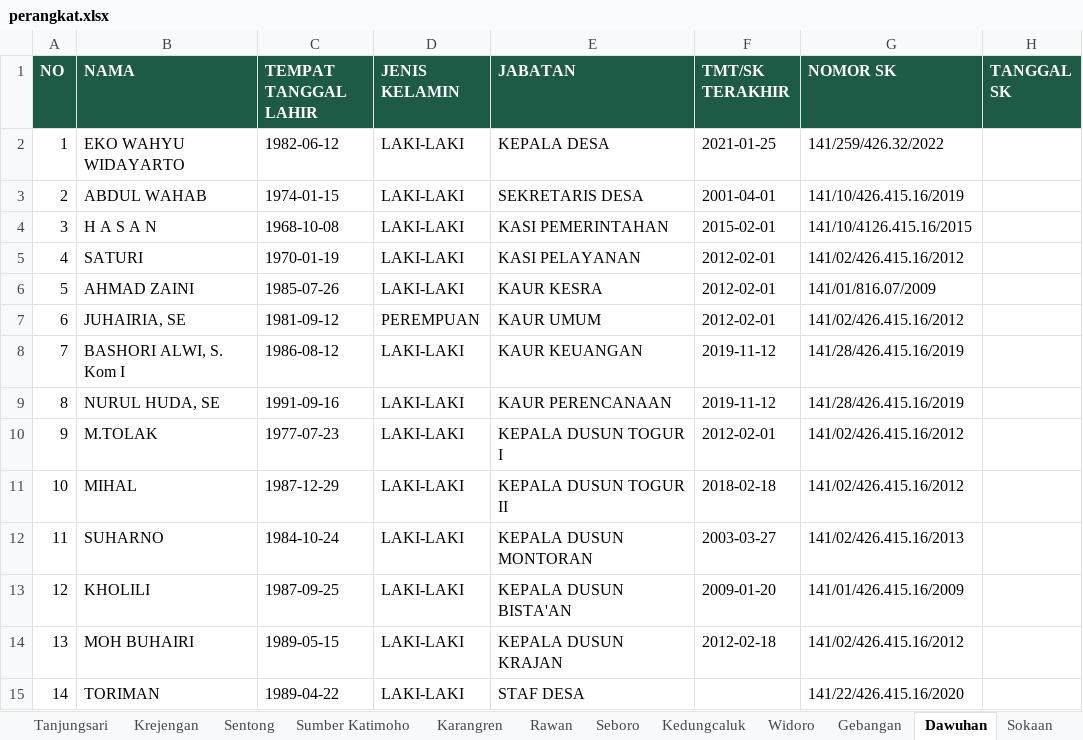
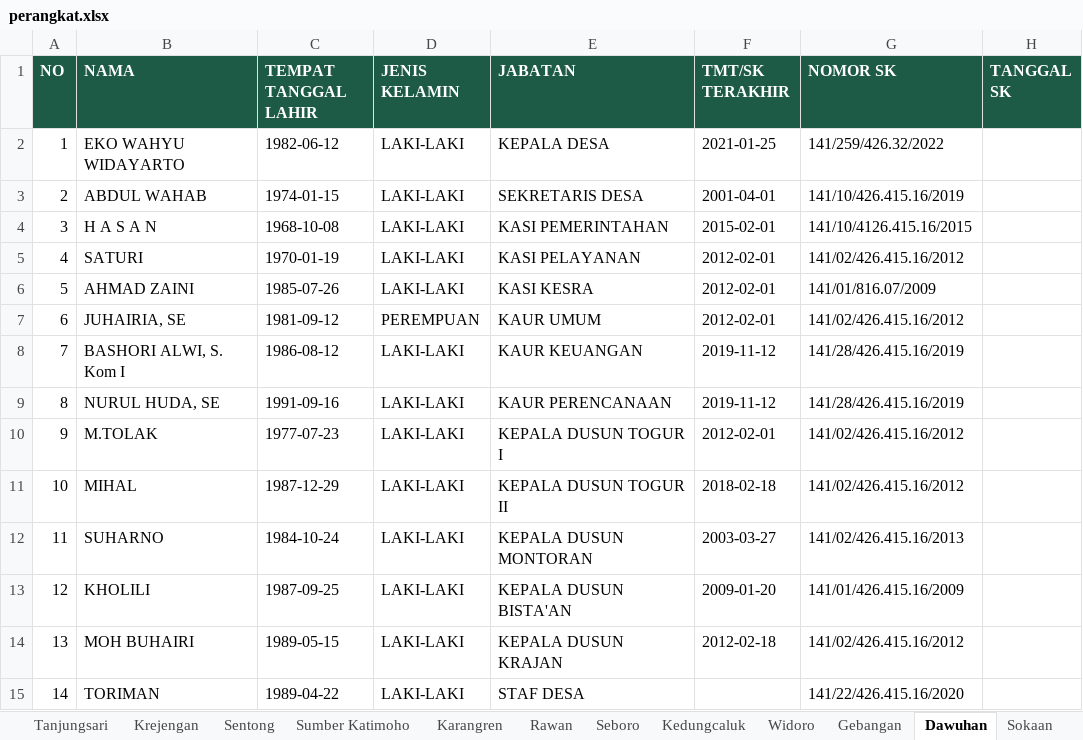
Before and after one commit to KrejenganSae/perangkat, an Excel workbook: data/perangkat.xlsx, sheet Dawuhan, drawn as a sheet; only a part is shown; values as stored, in another font and other column widths than the file's, no borders; the diff names each change by its address in the sheet, - before the commit and + after, or states it on an @@ line.

```diff
--- a/data/perangkat.xlsx (sheet Dawuhan)
+++ b/data/perangkat.xlsx (sheet Dawuhan)
-E6 (JABATAN): KAUR KESRA
+E6 (JABATAN): KASI KESRA
```
Also changed, not shown: sheet Seboro, sheet Tanjungsari, 2 other files.
